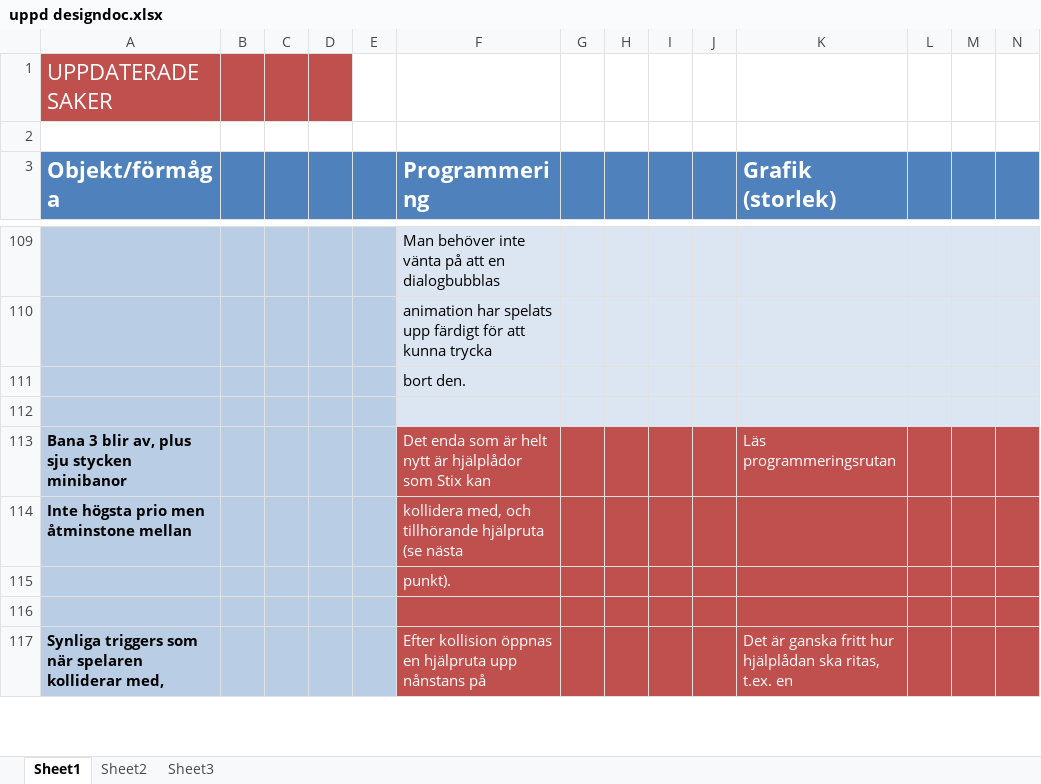
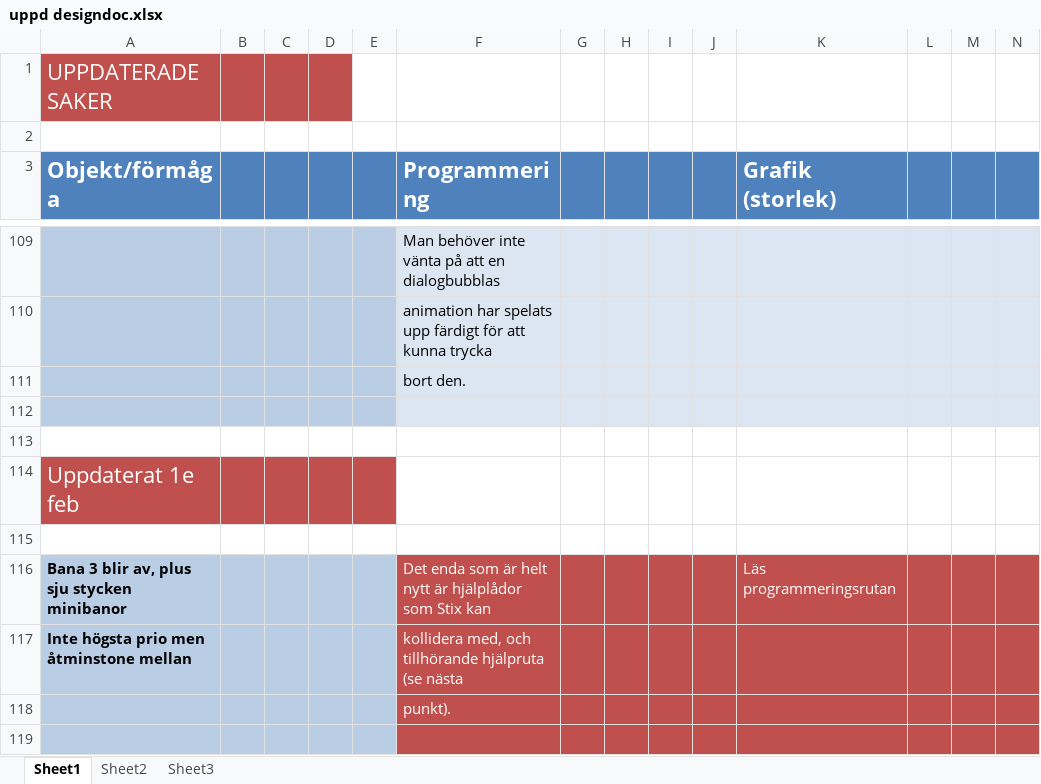
Before and after one commit to Dahlqvist/Spelprojekt1, an Excel workbook: Design/designdokument gammalt och uppdaterat/uppd designdoc.xlsx, sheet Sheet1, drawn as a sheet; only a part is shown, gaps mark what is left out; the shorter side is filled out with more unchanged rows; values as stored, in another font and other column widths than the file's, no borders; rows hold the shown columns only; the diff covers the shown part only; the diff names each change by its address in the sheet, - before the commit and + after, or states it on an @@ line.

```diff
--- a/Design/designdokument gammalt och uppdaterat/uppd designdoc.xlsx (sheet Sheet1)
+++ b/Design/designdokument gammalt och uppdaterat/uppd designdoc.xlsx (sheet Sheet1)
+row 113: (empty)
+row 114: Uppdaterat 1e feb
+row 115: (empty)
```
Also changed, not shown: 36 added rows elsewhere in this sheet.
